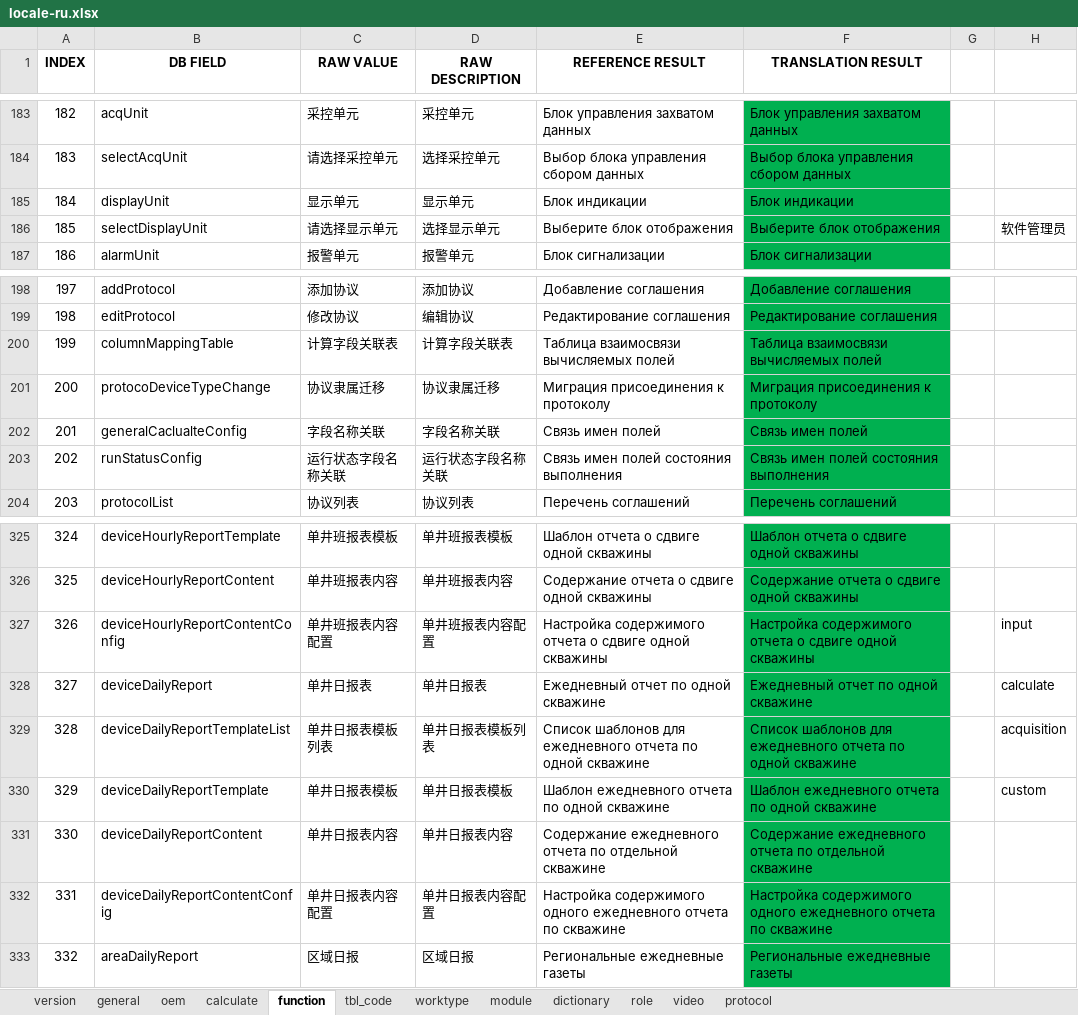
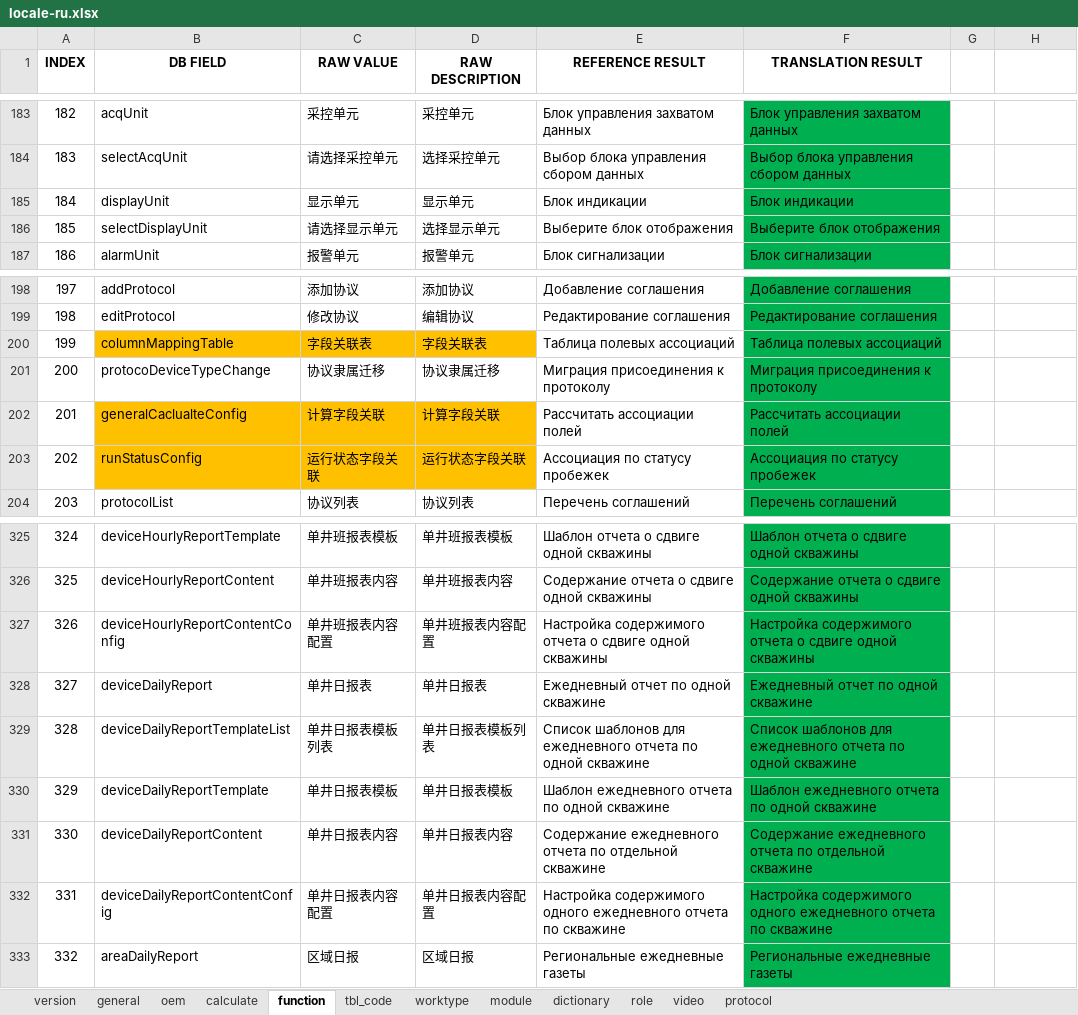
Before and after one commit to cosog/ap, an Excel workbook: WebRoot/oem/cnpc/locale/locale-ru.xlsx, sheet function, drawn as a sheet; only a part is shown, gaps mark what is left out; values as stored, in another font and other column widths than the file's, no borders; the diff names each change by its address in the sheet, - before the commit and + after, or states it on an @@ line.

Commit message:
Field association configuration adjustment

```diff
--- a/WebRoot/oem/cnpc/locale/locale-ru.xlsx (sheet function)
+++ b/WebRoot/oem/cnpc/locale/locale-ru.xlsx (sheet function)
-H186: 软件管理员
+H186: (empty)
-B200:D200 fill: none
+B200:D200 fill: #FFC000
-C200 (RAW VALUE): 计算字段关联表
+C200 (RAW VALUE): 字段关联表
-D200 (RAW DESCRIPTION): 计算字段关联表
+D200 (RAW DESCRIPTION): 字段关联表
-E200 (REFERENCE RESULT): Таблица взаимосвязи вычисляемых полей
+E200 (REFERENCE RESULT): Таблица полевых ассоциаций
-F200 (TRANSLATION RESULT): Таблица взаимосвязи вычисляемых полей
+F200 (TRANSLATION RESULT): Таблица полевых ассоциаций
-B202:D203 fill: none
+B202:D203 fill: #FFC000
-C202 (RAW VALUE): 字段名称关联
+C202 (RAW VALUE): 计算字段关联
-D202 (RAW DESCRIPTION): 字段名称关联
+D202 (RAW DESCRIPTION): 计算字段关联
-E202 (REFERENCE RESULT): Связь имен полей
+E202 (REFERENCE RESULT): Рассчитать ассоциации полей
-F202 (TRANSLATION RESULT): Связь имен полей
+F202 (TRANSLATION RESULT): Рассчитать ассоциации полей
-C203 (RAW VALUE): 运行状态字段名称关联
+C203 (RAW VALUE): 运行状态字段关联
-D203 (RAW DESCRIPTION): 运行状态字段名称关联
+D203 (RAW DESCRIPTION): 运行状态字段关联
-E203 (REFERENCE RESULT): Связь имен полей состояния выполнения
+E203 (REFERENCE RESULT): Ассоциация по статусу пробежек
-F203 (TRANSLATION RESULT): Связь имен полей состояния выполнения
+F203 (TRANSLATION RESULT): Ассоциация по статусу пробежек
-H327: input
+H327: (empty)
-H328: calculate
+H328: (empty)
-H329: acquisition
+H329: (empty)
-H330: custom
+H330: (empty)
```
Also changed, not shown: sheet version, WebRoot/oem/cnpc/locale/locale-en.xlsx, WebRoot/oem/cnpc/locale/locale-zh_CN.xlsx, 14 other files.
